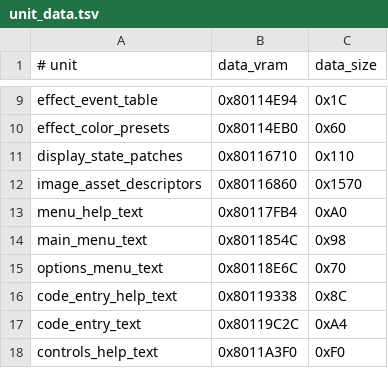
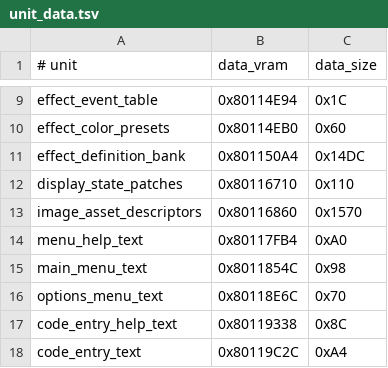
Before and after one commit to TheGh0stShip/BattleTanx-Global-Assault, a TSV file: config/us/unit_data.tsv, drawn as a sheet; only a part is shown, gaps mark what is left out; the shorter side is filled out with more unchanged rows.

Commit message:
Reconstruct effect definition data bank

```diff
--- a/config/us/unit_data.tsv
+++ b/config/us/unit_data.tsv
@@ -10,2 +10,3 @@ effect_event_table	0x80114E94	0x1C
 effect_color_presets	0x80114EB0	0x60
+effect_definition_bank	0x801150A4	0x14DC
 display_state_patches	0x80116710	0x110
```
Also changed, not shown: 4 other files.
